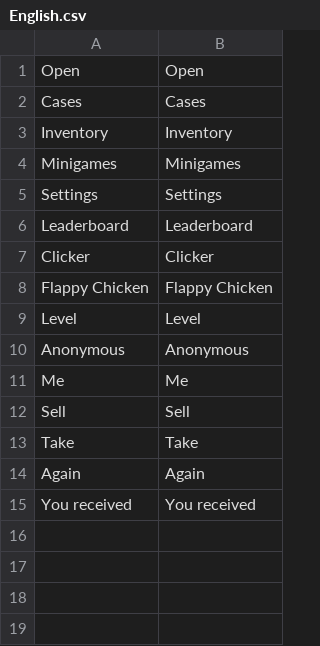
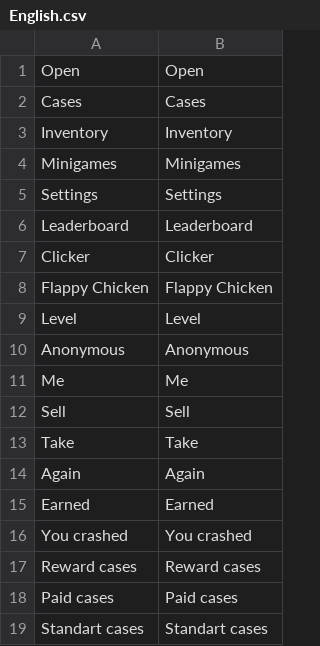
Before and after one commit to Kopat14ch/CaseGame, a CSV file: Assets/Sources/Modules/Localization/CSV/English.csv, drawn as a sheet; removed rows and columns are numbered as before the commit, all else as after; the diff names each change by its address in the sheet, - before the commit and + after, or states it on an @@ line.

```diff
--- a/Assets/Sources/Modules/Localization/CSV/English.csv
+++ b/Assets/Sources/Modules/Localization/CSV/English.csv
-row 15: You received | You received
+row 15: Earned | Earned
+row 16: You crashed | You crashed
+row 17: Reward cases | Reward cases
+row 18: Paid cases | Paid cases
+row 19: Standart cases | Standart cases
```
Also changed, not shown: Assets/Sources/Modules/Localization/CSV/Russian.csv, Assets/Sources/Modules/Localization/CSV/Turkish.csv, 4 other files.
